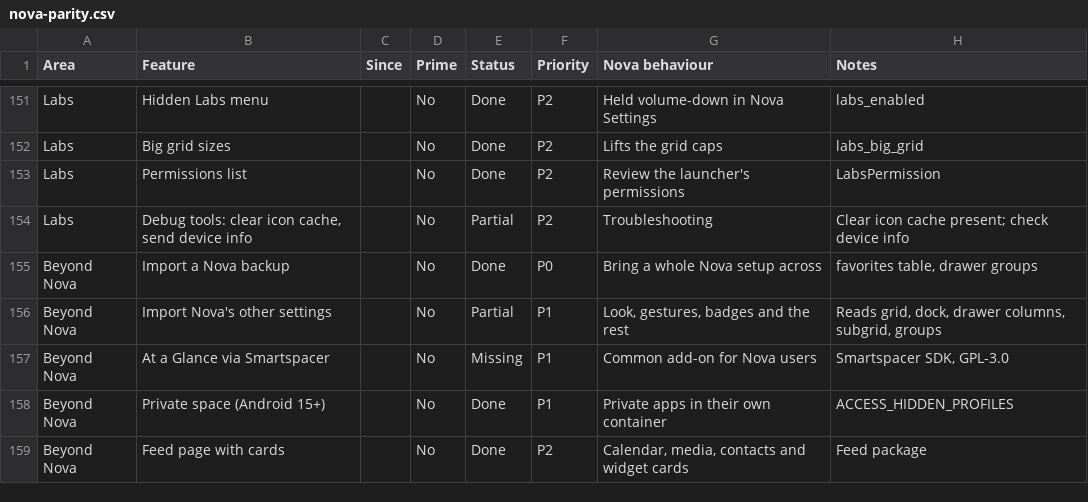
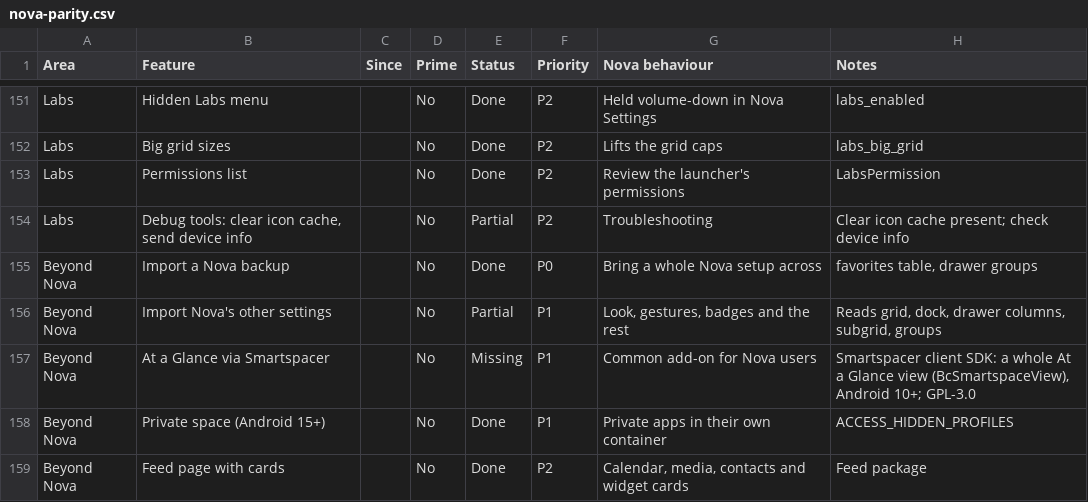
Before and after one commit to revelationnow/NovaRedux, a CSV file: docs/parity/nova-parity.csv, drawn as a sheet; only a part is shown, gaps mark what is left out; the diff covers the shown part only.

```diff
--- a/docs/parity/nova-parity.csv
+++ b/docs/parity/nova-parity.csv
@@ -156,3 +156,3 @@ Beyond Nova,Import a Nova backup,,No,Done,P0,Bring a whole Nova setup across,"fa
 Beyond Nova,Import Nova's other settings,,No,Partial,P1,"Look, gestures, badges and the rest","Reads grid, dock, drawer columns, subgrid, groups"
-Beyond Nova,At a Glance via Smartspacer,,No,Missing,P1,Common add-on for Nova users,"Smartspacer SDK, GPL-3.0"
+Beyond Nova,At a Glance via Smartspacer,,No,Missing,P1,Common add-on for Nova users,"Smartspacer client SDK: a whole At a Glance view (BcSmartspaceView), Android 10+; GPL-3.0"
 Beyond Nova,Private space (Android 15+),,No,Done,P1,Private apps in their own container,ACCESS_HIDDEN_PROFILES
```
Also changed, not shown: 36 edited cells elsewhere in this file, 1 other file.
